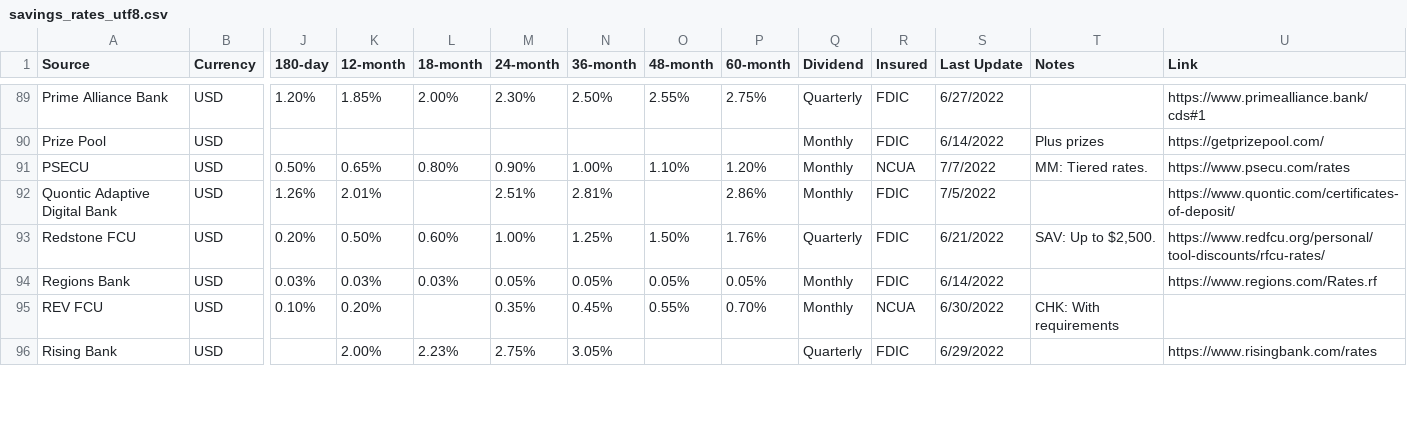
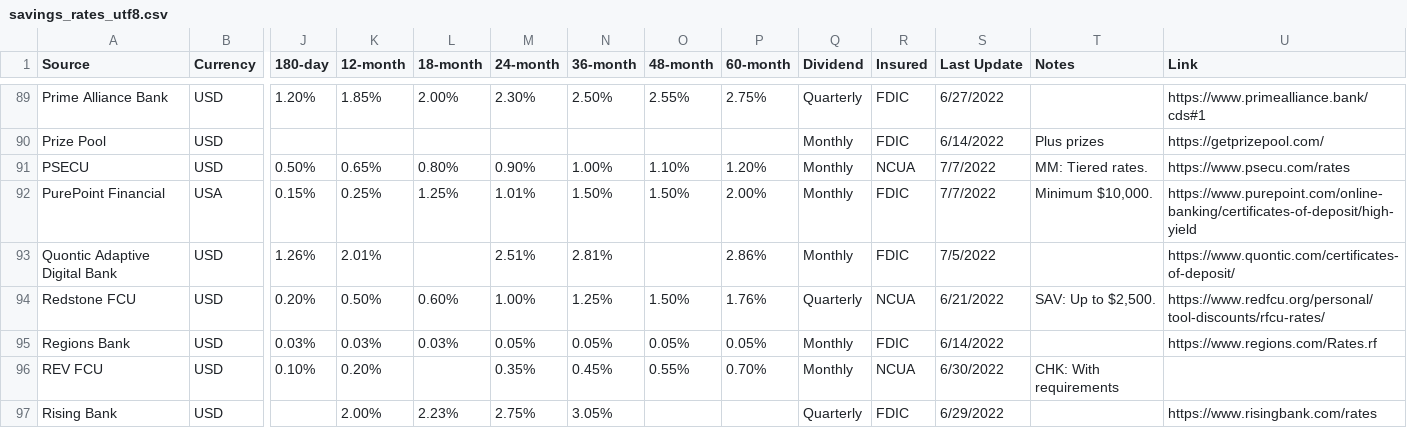
Before and after one commit to hype8912/return_rates, a CSV file: savings_rates_utf8.csv, drawn as a sheet; only a part is shown, gaps mark what is left out; addresses are those after the commit; rows hold the shown columns only; the diff covers the shown part only; the diff names each change by its address in the sheet, - before the commit and + after, or states it on an @@ line.

Commit message:
Updated Affirm, Alliant, Ally, Bank of America, CFG bank, Chime, Commonwealth CU, Connexus, Discover, First National, Gesa, Greensboro Muni, Lending Club, PenFed, Popular Direct, PurePoint, Synchrony, Wings, Workers CU, Yotta

```diff
--- a/savings_rates_utf8.csv
+++ b/savings_rates_utf8.csv
+row 92: PurePoint Financial | USA | 0.15% | 0.25% | 1.25% | 1.01% | 1.50% | 1.50% | 2.00% | Monthly | FDIC | 7/7/2022 | Minimum $10,000. | https://www.purepoint.com/online-banking/certificates-of-deposit/high-yield
-R94 (Insured): FDIC
+R94 (Insured): NCUA
```
Also changed, not shown: 1 added row, 1 removed row and 105 edited cells elsewhere in this file.
